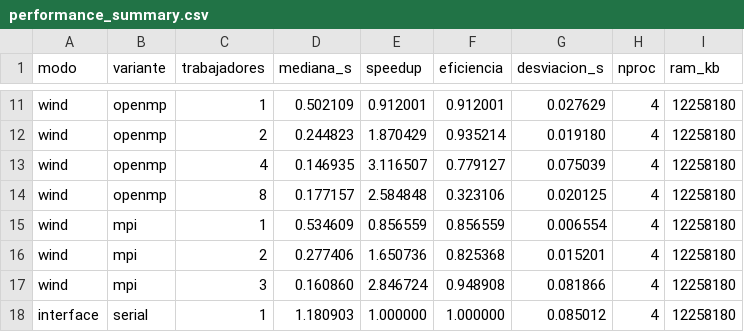
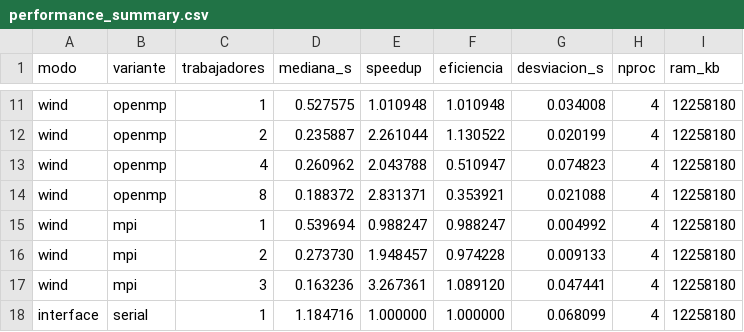
Before and after one commit to Moico1/dron-guardia, a CSV file: data/performance_summary.csv, drawn as a sheet; only a part is shown, gaps mark what is left out; the diff covers the shown part only; the diff names each change by its address in the sheet, - before the commit and + after, or states it on an @@ line.

```diff
--- a/data/performance_summary.csv
+++ b/data/performance_summary.csv
-D11 (mediana_s): 0.502109
+D11 (mediana_s): 0.527575
-E11 (speedup): 0.912001
+E11 (speedup): 1.010948
-F11 (eficiencia): 0.912001
+F11 (eficiencia): 1.010948
-G11 (desviacion_s): 0.027629
+G11 (desviacion_s): 0.034008
-D12 (mediana_s): 0.244823
+D12 (mediana_s): 0.235887
-E12 (speedup): 1.870429
+E12 (speedup): 2.261044
-F12 (eficiencia): 0.935214
+F12 (eficiencia): 1.130522
-G12 (desviacion_s): 0.019180
+G12 (desviacion_s): 0.020199
-D13 (mediana_s): 0.146935
+D13 (mediana_s): 0.260962
-E13 (speedup): 3.116507
+E13 (speedup): 2.043788
-F13 (eficiencia): 0.779127
+F13 (eficiencia): 0.510947
-G13 (desviacion_s): 0.075039
+G13 (desviacion_s): 0.074823
-D14 (mediana_s): 0.177157
+D14 (mediana_s): 0.188372
-E14 (speedup): 2.584848
+E14 (speedup): 2.831371
-F14 (eficiencia): 0.323106
+F14 (eficiencia): 0.353921
-G14 (desviacion_s): 0.020125
+G14 (desviacion_s): 0.021088
-D15 (mediana_s): 0.534609
+D15 (mediana_s): 0.539694
-E15 (speedup): 0.856559
+E15 (speedup): 0.988247
-F15 (eficiencia): 0.856559
+F15 (eficiencia): 0.988247
-G15 (desviacion_s): 0.006554
+G15 (desviacion_s): 0.004992
-D16 (mediana_s): 0.277406
+D16 (mediana_s): 0.273730
-E16 (speedup): 1.650736
+E16 (speedup): 1.948457
-F16 (eficiencia): 0.825368
+F16 (eficiencia): 0.974228
-G16 (desviacion_s): 0.015201
+G16 (desviacion_s): 0.009133
-D17 (mediana_s): 0.160860
+D17 (mediana_s): 0.163236
-E17 (speedup): 2.846724
+E17 (speedup): 3.267361
-F17 (eficiencia): 0.948908
+F17 (eficiencia): 1.089120
-G17 (desviacion_s): 0.081866
+G17 (desviacion_s): 0.047441
-D18 (mediana_s): 1.180903
+D18 (mediana_s): 1.184716
-G18 (desviacion_s): 0.085012
+G18 (desviacion_s): 0.068099
```
Also changed, not shown: 60 edited cells elsewhere in this file, data/memory_modes.csv, 2 other files.
